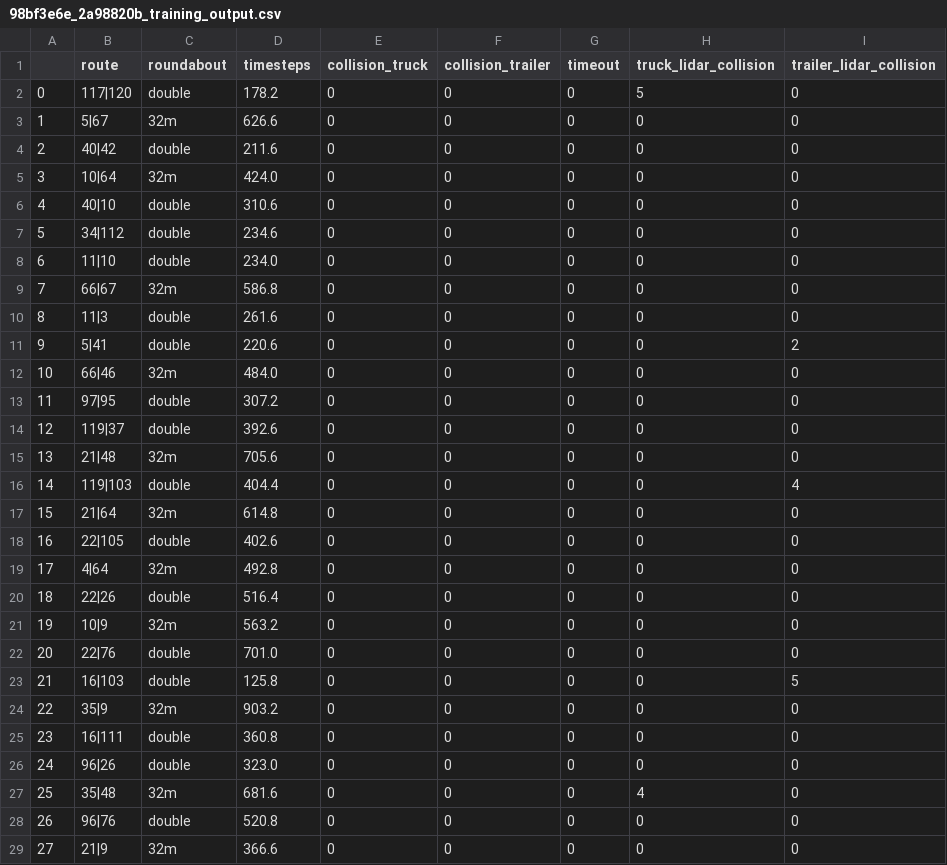
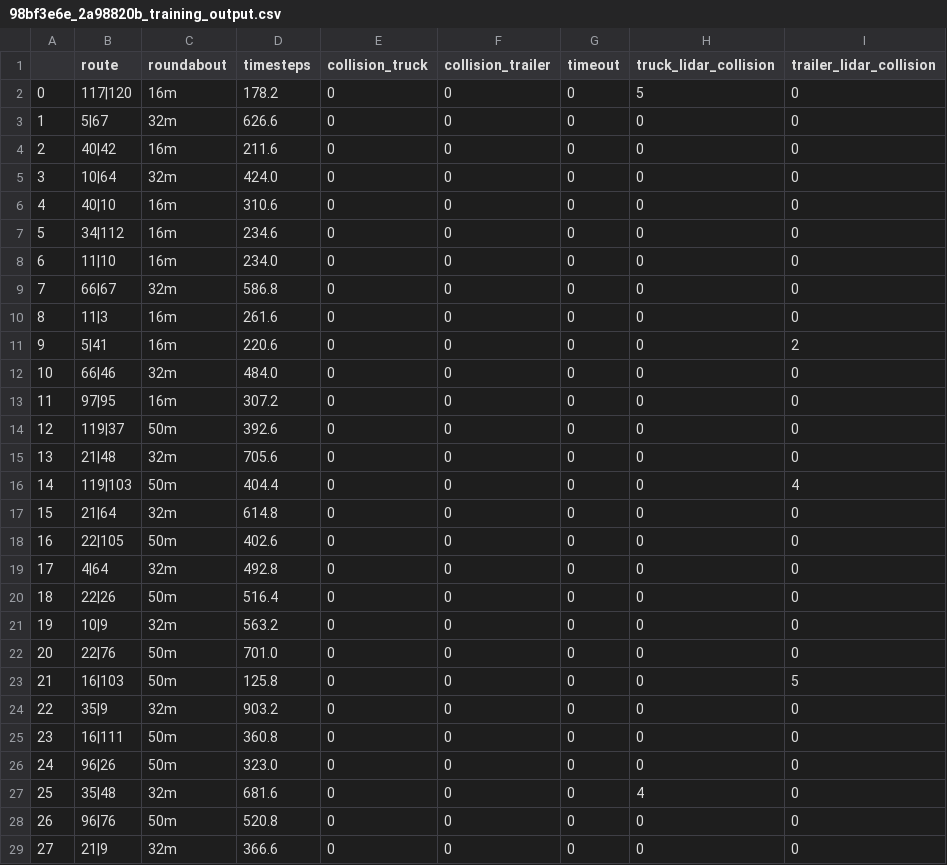
Before and after one commit to DanielAtt2000/rllib-integration, a CSV file: inference_results/final/98bf3e6e_2a98820b/output/98bf3e6e_2a98820b_training_output.csv, drawn as a sheet; only a part is shown; the diff covers the shown part only; the diff names each change by its address in the sheet, - before the commit and + after, or states it on an @@ line.

```diff
--- a/inference_results/final/98bf3e6e_2a98820b/output/98bf3e6e_2a98820b_training_output.csv
+++ b/inference_results/final/98bf3e6e_2a98820b/output/98bf3e6e_2a98820b_training_output.csv
-C2 (roundabout): double
+C2 (roundabout): 16m
-C4 (roundabout): double
+C4 (roundabout): 16m
-C6:C8 (roundabout): double
+C6:C8 (roundabout): 16m
-C10:C11 (roundabout): double
+C10:C11 (roundabout): 16m
-C13 (roundabout): double
+C13 (roundabout): 16m
-C14 (roundabout): double
+C14 (roundabout): 50m
-C16 (roundabout): double
+C16 (roundabout): 50m
-C18 (roundabout): double
+C18 (roundabout): 50m
-C20 (roundabout): double
+C20 (roundabout): 50m
-C22:C23 (roundabout): double
+C22:C23 (roundabout): 50m
-C25:C26 (roundabout): double
+C25:C26 (roundabout): 50m
-C28 (roundabout): double
+C28 (roundabout): 50m
```
Also changed, not shown: 22 edited cells elsewhere in this file, 2 other files.
